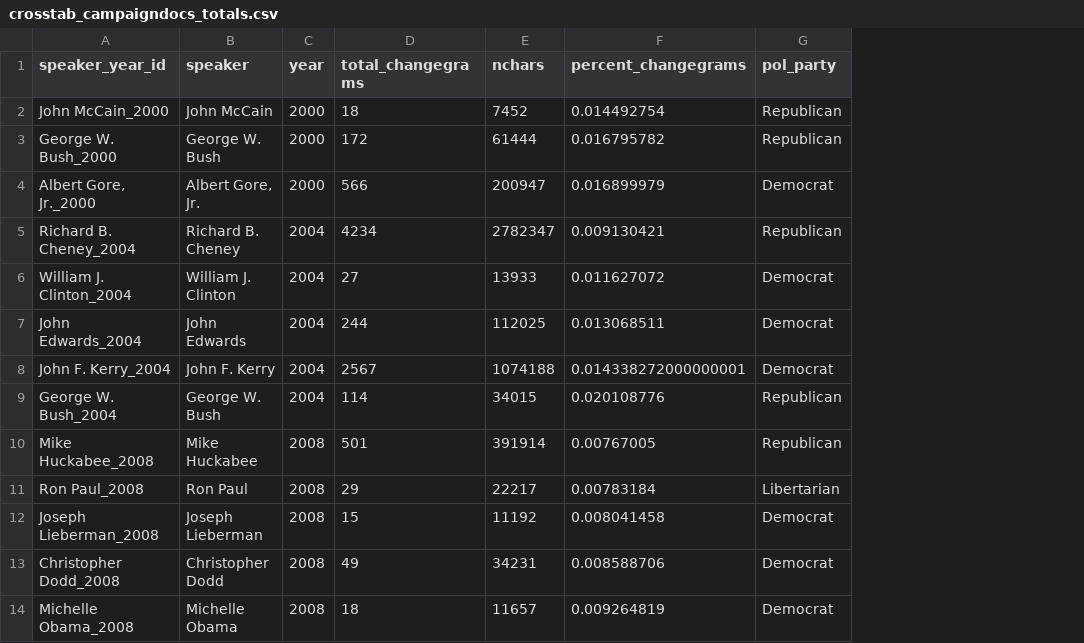
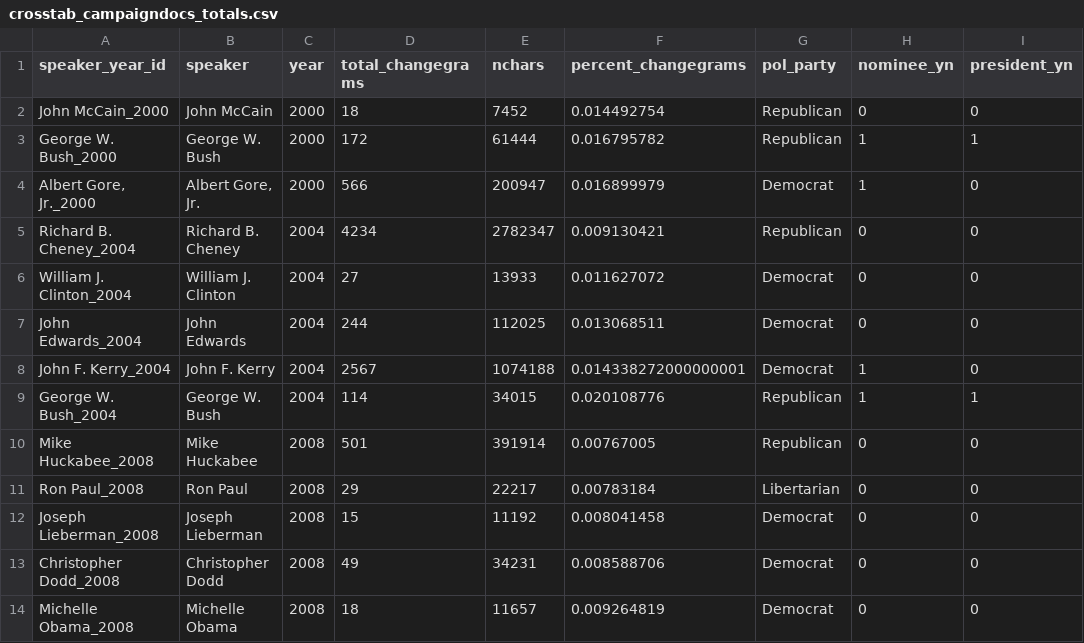
Before and after one commit to juanbrasdefer/Modern_Electoral_Truth, a CSV file: data/results/crosstab_campaigndocs_totals.csv, drawn as a sheet; only a part is shown; the diff names each change by its address in the sheet, - before the commit and + after, or states it on an @@ line.

```diff
--- a/data/results/crosstab_campaigndocs_totals.csv
+++ b/data/results/crosstab_campaigndocs_totals.csv
+column H (nominee_yn), rows 2-14: 0 | 1 | 1 | 0 | 0 | 0 | 1 | 1 | 0 | 0 | 0 | 0 | 0
+column I (president_yn), rows 2-14: 0 | 1 | 0 | 0 | 0 | 0 | 0 | 1 | 0 | 0 | 0 | 0 | 0
```
Also changed, not shown: 5 other files.
